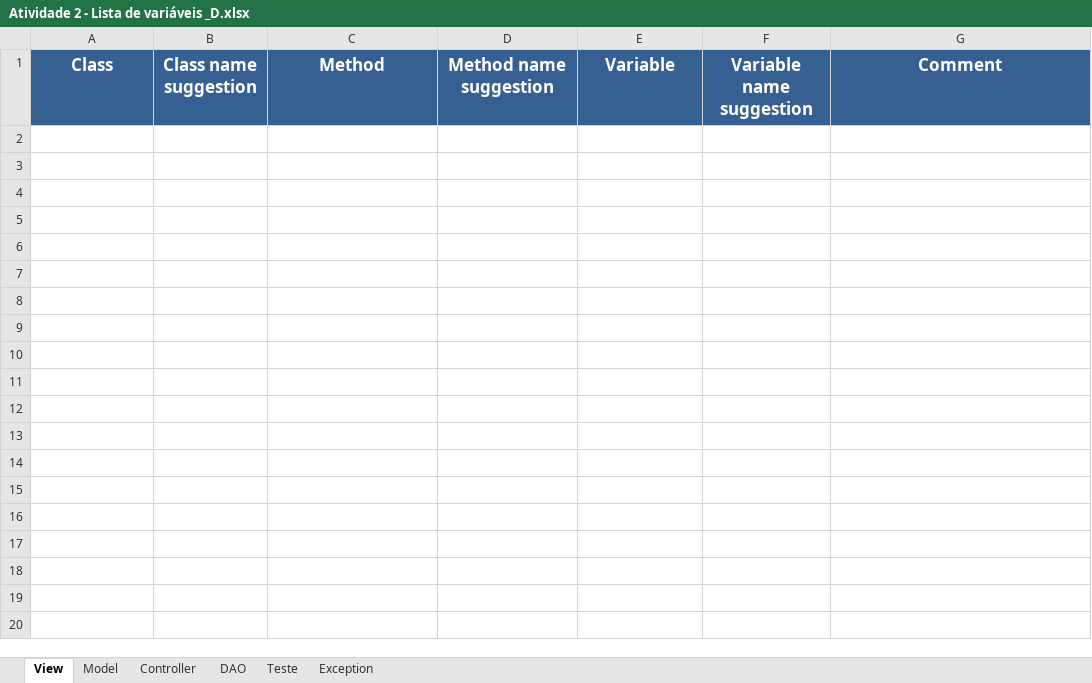
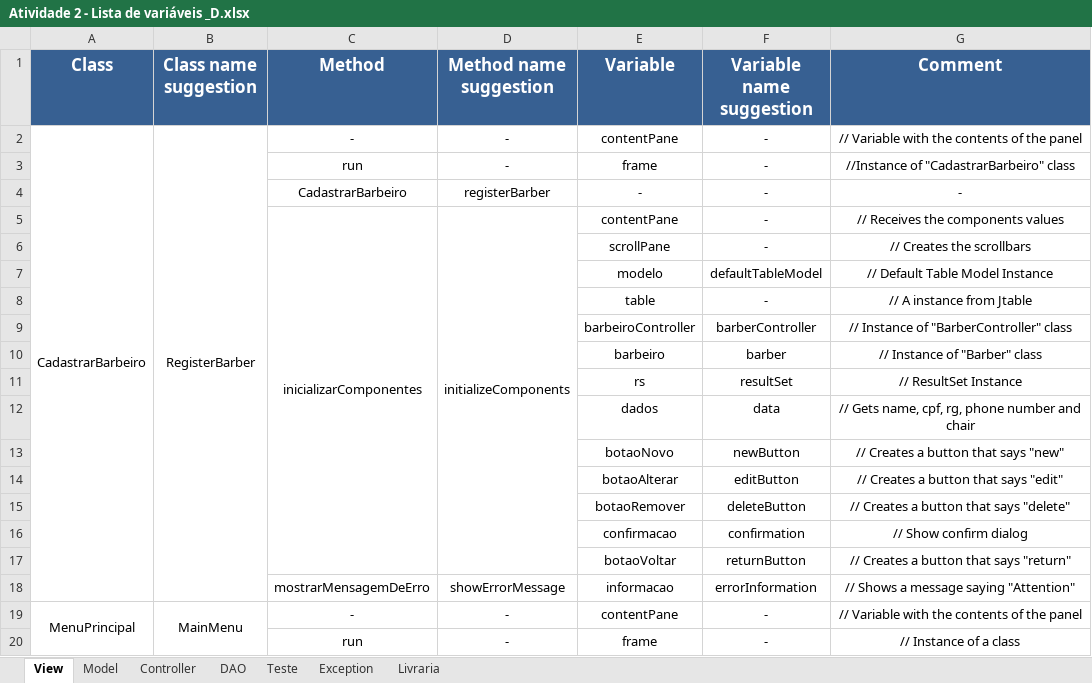
Before and after one commit to Emiliemorais/Tecnicas-de-Programacao---Grupo-1, an Excel workbook: Atividade 2 - Lista de variáveis _D.xlsx, sheet View, drawn as a sheet; only a part is shown; values as stored, in another font and other column widths than the file's, no borders; the diff covers the shown part only; the diff names each change by its address in the sheet, - before the commit and + after, or states it on an @@ line.

Commit message:
Lista de variáveis

```diff
--- a/Atividade 2 - Lista de variáveis _D.xlsx (sheet View)
+++ b/Atividade 2 - Lista de variáveis _D.xlsx (sheet View)
+sheet tab: Livraria
+row 2: CadastrarBarbeiro | RegisterBarber | - | - | contentPane | - | // Variable with the contents of the panel
+row 3:  |  | run | - | frame | - | //Instance of "CadastrarBarbeiro" class
+row 4:  |  | CadastrarBarbeiro | registerBarber | - | - | -
+row 5:  |  | inicializarComponentes | initializeComponents | contentPane | - | // Receives the components values
+row 6:  |  |  |  | scrollPane | - | // Creates the scrollbars
+row 7:  |  |  |  | modelo | defaultTableModel | // Default Table Model Instance
+row 8:  |  |  |  | table | - | // A instance from Jtable
+row 9:  |  |  |  | barbeiroController | barberController | // Instance of "BarberController" class
+row 10:  |  |  |  | barbeiro | barber | // Instance of "Barber" class
+row 11:  |  |  |  | rs | resultSet | // ResultSet Instance
+row 12:  |  |  |  | dados | data | // Gets name, cpf, rg, phone number and chair
+row 13:  |  |  |  | botaoNovo | newButton | // Creates a button that says "new"
+row 14:  |  |  |  | botaoAlterar | editButton | // Creates a button that says "edit"
+row 15:  |  |  |  | botaoRemover | deleteButton | // Creates a button that says "delete"
+row 16:  |  |  |  | confirmacao | confirmation | // Show confirm dialog
+row 17:  |  |  |  | botaoVoltar | returnButton | // Creates a button that says "return"
+row 18:  |  | mostrarMensagemDeErro | showErrorMessage | informacao | errorInformation | // Shows a message saying "Attention"
+row 19: MenuPrincipal | MainMenu | - | - | contentPane | - | // Variable with the contents of the panel
+row 20:  |  | run | - | frame | - | // Instance of a class
```
Also changed, not shown: 89 added rows elsewhere in this sheet.
